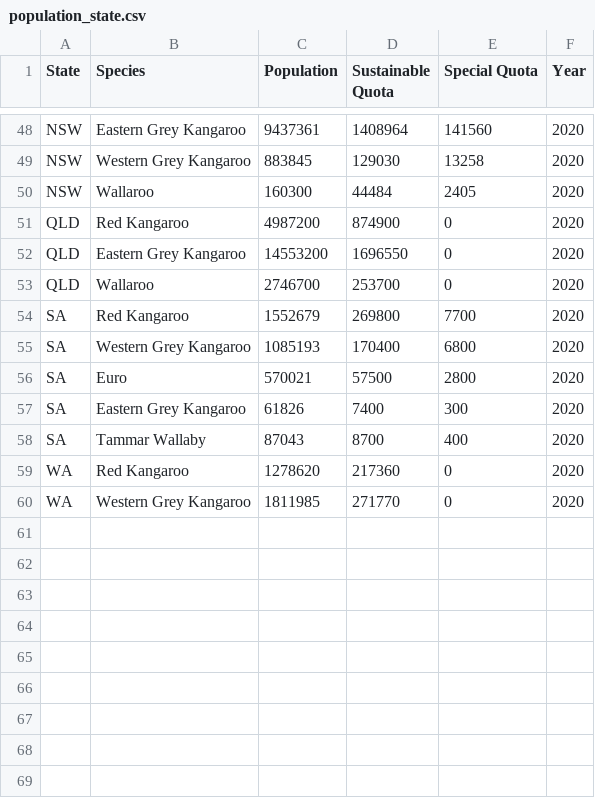
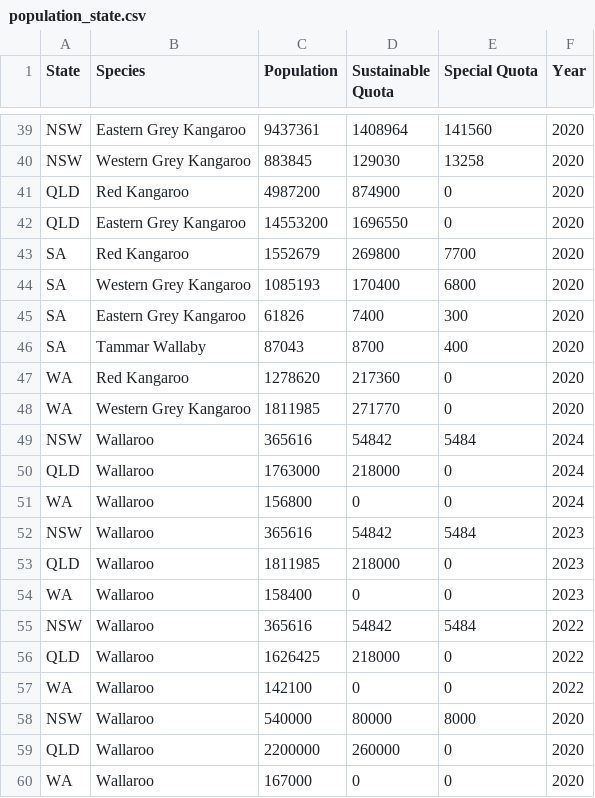
Before and after one commit to Nailaatifa/DataViz-A2, a CSV file: population_state.csv, drawn as a sheet; only a part is shown, gaps mark what is left out; the diff covers the shown part only.

```diff
--- a/population_state.csv
+++ b/population_state.csv
@@ -49,9 +40,6 @@ NSW,Eastern Grey Kangaroo,9437361,1408964,141560,2020
 NSW,Western Grey Kangaroo,883845,129030,13258,2020
-NSW,Wallaroo,160300,44484,2405,2020
 QLD,Red Kangaroo,4987200,874900,0,2020
 QLD,Eastern Grey Kangaroo,14553200,1696550,0,2020
-QLD,Wallaroo,2746700,253700,0,2020
 SA,Red Kangaroo,1552679,269800,7700,2020
 SA,Western Grey Kangaroo,1085193,170400,6800,2020
-SA,Euro,570021,57500,2800,2020
 SA,Eastern Grey Kangaroo,61826,7400,300,2020
@@ -60 +48,13 @@ WA,Red Kangaroo,1278620,217360,0,2020
 WA,Western Grey Kangaroo,1811985,271770,0,2020
+NSW,Wallaroo,365616,54842,5484,2024
+QLD,Wallaroo,1763000,218000,0,2024
+WA,Wallaroo,156800,0,0,2024
+NSW,Wallaroo,365616,54842,5484,2023
+QLD,Wallaroo,1811985,218000,0,2023
+WA,Wallaroo,158400,0,0,2023
+NSW,Wallaroo,365616,54842,5484,2022
+QLD,Wallaroo,1626425,218000,0,2022
+WA,Wallaroo,142100,0,0,2022
+NSW,Wallaroo,540000,80000,8000,2020
+QLD,Wallaroo,2200000,260000,0,2020
+WA,Wallaroo,167000,0,0,2020
```
Also changed, not shown: 6 removed rows elsewhere in this file, body_height_tail.csv, genus_tree.csv, 11 other files.
